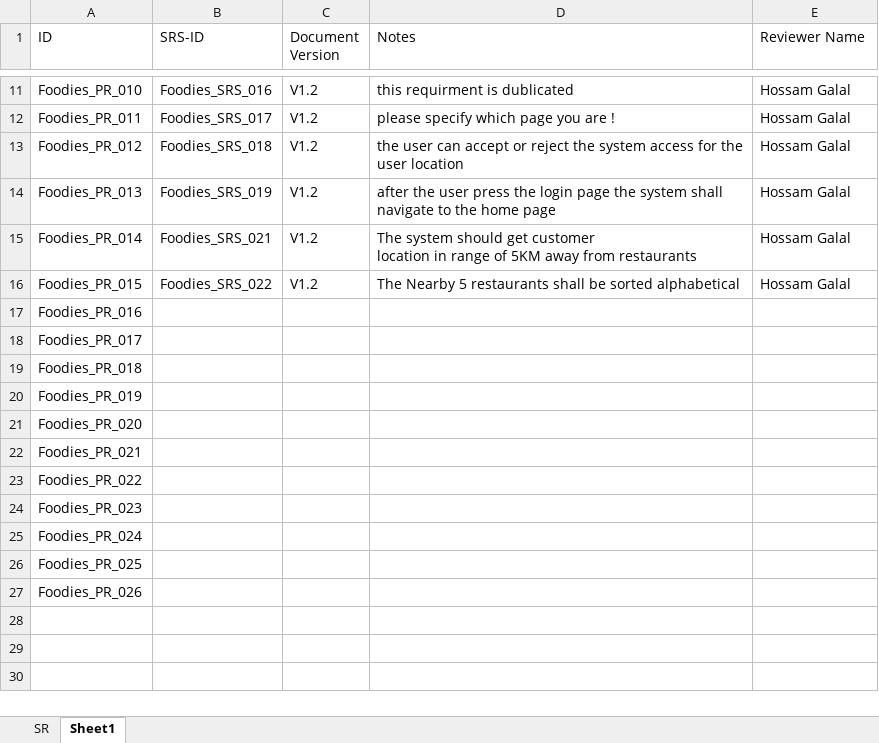
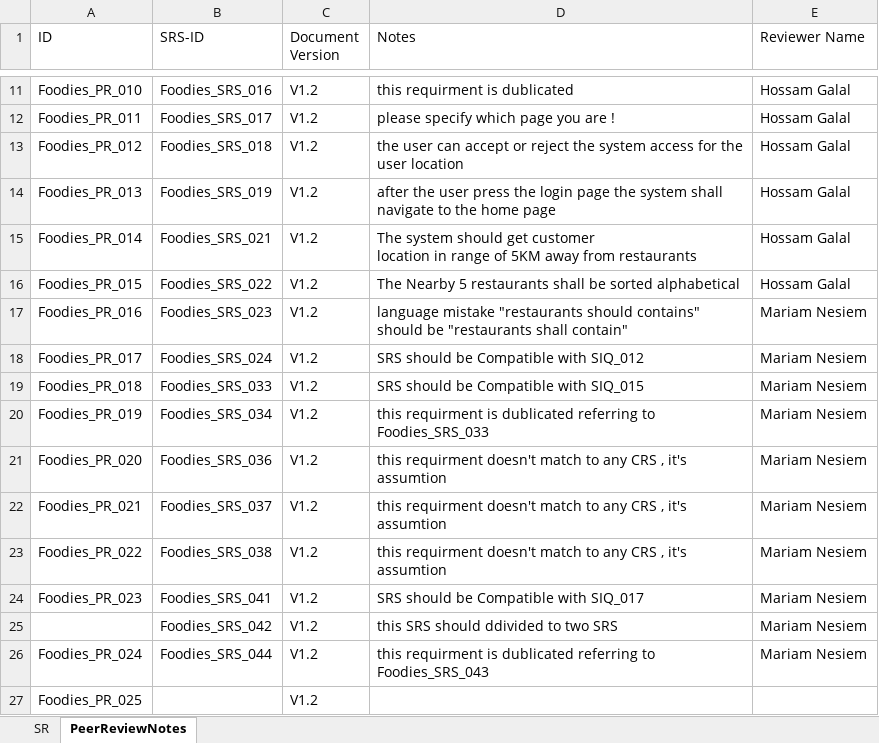
Before and after one commit to AyaHamdyAhmed/Foodies, an Excel workbook: SRS_sheet_V1.2.xlsx, sheet PeerReviewNotes, drawn as a sheet; only a part is shown, gaps mark what is left out; values as stored, in another font and other column widths than the file's, no borders; table styles not drawn; removed rows and columns are numbered as before the commit, all else as after; the diff names each change by its address in the sheet, - before the commit and + after, or states it on an @@ line.

Commit message:
Update on SRS PR sheet
reviewed on SRS from Foodie_SRS_023 to Foodie_SRS_044
and added notes on it on SRS PR sheet

```diff
--- a/SRS_sheet_V1.2.xlsx (sheet PeerReviewNotes)
+++ b/SRS_sheet_V1.2.xlsx (sheet PeerReviewNotes)
-sheet tab: Sheet1
+sheet tab: PeerReviewNotes
-B17 (SRS-ID): (empty)
+B17 (SRS-ID): Foodies_SRS_023
-C17:C24 (Document Version): (empty)
+C17:C24 (Document Version): V1.2
-D17 (Notes): (empty)
+D17 (Notes): language mistake "restaurants should contains" should be "restaurants shall contain"
-E17:E24 (Reviewer Name): (empty)
+E17:E24 (Reviewer Name): Mariam Nesiem
-B18 (SRS-ID): (empty)
+B18 (SRS-ID): Foodies_SRS_024
-D18 (Notes): (empty)
+D18 (Notes): SRS should be Compatible with SIQ_012
-B19 (SRS-ID): (empty)
+B19 (SRS-ID): Foodies_SRS_033
-D19 (Notes): (empty)
+D19 (Notes): SRS should be Compatible with SIQ_015
-B20 (SRS-ID): (empty)
+B20 (SRS-ID): Foodies_SRS_034
-D20 (Notes): (empty)
+D20 (Notes): this requirment is dublicated referring to Foodies_SRS_033
-B21 (SRS-ID): (empty)
+B21 (SRS-ID): Foodies_SRS_036
-D21:D23 (Notes): (empty)
+D21:D23 (Notes): this requirment doesn't match to any CRS , it's assumtion
-B22 (SRS-ID): (empty)
+B22 (SRS-ID): Foodies_SRS_037
-B23 (SRS-ID): (empty)
+B23 (SRS-ID): Foodies_SRS_038
-B24 (SRS-ID): (empty)
+B24 (SRS-ID): Foodies_SRS_041
-D24 (Notes): (empty)
+D24 (Notes): SRS should be Compatible with SIQ_017
+row 25:  | Foodies_SRS_042 | V1.2 | this SRS should ddivided to two SRS | Mariam Nesiem
-B26 (SRS-ID): (empty)
+B26 (SRS-ID): Foodies_SRS_044
-C26:C27 (Document Version): (empty)
+C26:C27 (Document Version): V1.2
-D26 (Notes): (empty)
+D26 (Notes): this requirment is dublicated referring to Foodies_SRS_043
-E26 (Reviewer Name): (empty)
+E26 (Reviewer Name): Mariam Nesiem
-row 27: Foodies_PR_026
```
Also changed, not shown: sheet SR.
